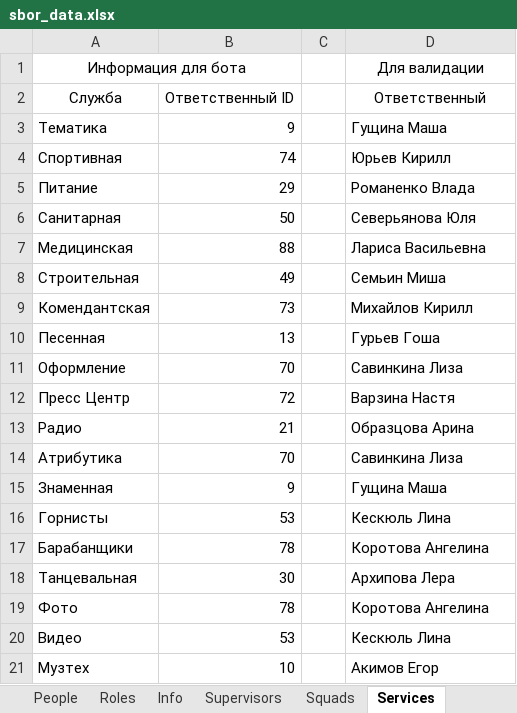
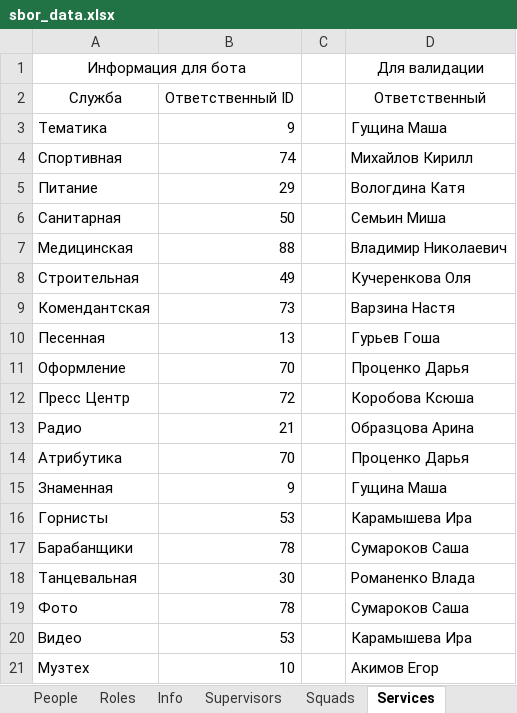
Before and after one commit to Hillwar/sbor-bot, an Excel workbook: resource/data/sbor_data.xlsx, sheet Services, drawn as a sheet; values as stored, in another font and other column widths than the file's, no borders; the diff names each change by its address in the sheet, - before the commit and + after, or states it on an @@ line.

```diff
--- a/resource/data/sbor_data.xlsx (sheet Services)
+++ b/resource/data/sbor_data.xlsx (sheet Services)
-D4: Юрьев Кирилл
+D4: Михайлов Кирилл
-D5: Романенко Влада
+D5: Вологдина Катя
-D6: Северьянова Юля
+D6: Семьин Миша
-D7: Лариса Васильевна
+D7: Владимир Николаевич
-D8: Семьин Миша
+D8: Кучеренкова Оля
-D9: Михайлов Кирилл
+D9: Варзина Настя
-D11: Савинкина Лиза
+D11: Проценко Дарья
-D12: Варзина Настя
+D12: Коробова Ксюша
-D14: Савинкина Лиза
+D14: Проценко Дарья
-D16: Кескюль Лина
+D16: Карамышева Ира
-D17: Коротова Ангелина
+D17: Сумароков Саша
-D18: Архипова Лера
+D18: Романенко Влада
-D19: Коротова Ангелина
+D19: Сумароков Саша
-D20: Кескюль Лина
+D20: Карамышева Ира
```
Also changed, not shown: sheet People, sheet Commanders, sheet Supervisors, sheet Info, formulas that keep their value.
